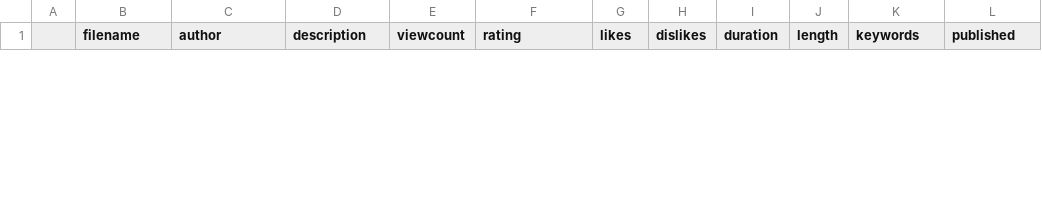
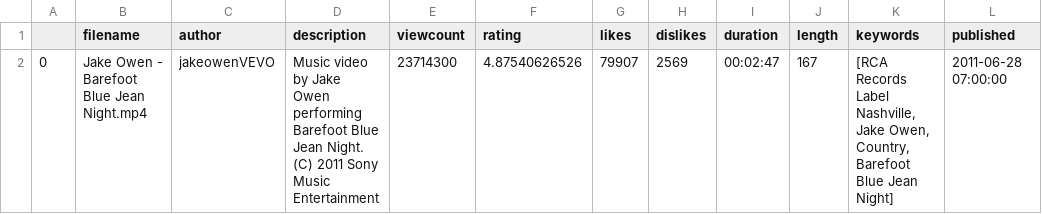
Before and after one commit to wmoncrief/Pixal, a CSV file: website/metadata/md.csv, drawn as a sheet; only a part is shown; the diff covers the shown part only; the diff names each change by its address in the sheet, - before the commit and + after, or states it on an @@ line.

Commit message:
merge color data with metadata csv

```diff
--- a/website/metadata/md.csv
+++ b/website/metadata/md.csv
+row 2: 0 | Jake Owen - Barefoot Blue Jean Night.mp4 | jakeowenVEVO | Music video by Jake Owen performing Barefoot Blue Jean Night. (C) 2011 Sony Music Entertainment | 23714300 | 4.87540626526 | 79907 | 2569 | 00:02:47 | 167 | [RCA Records Label Nashville, Jake Owen, Country, Barefoot Blue Jean Night] | 2011-06-28 07:00:00
```
Also changed, not shown: 1 removed row elsewhere in this file, 13 other files.
